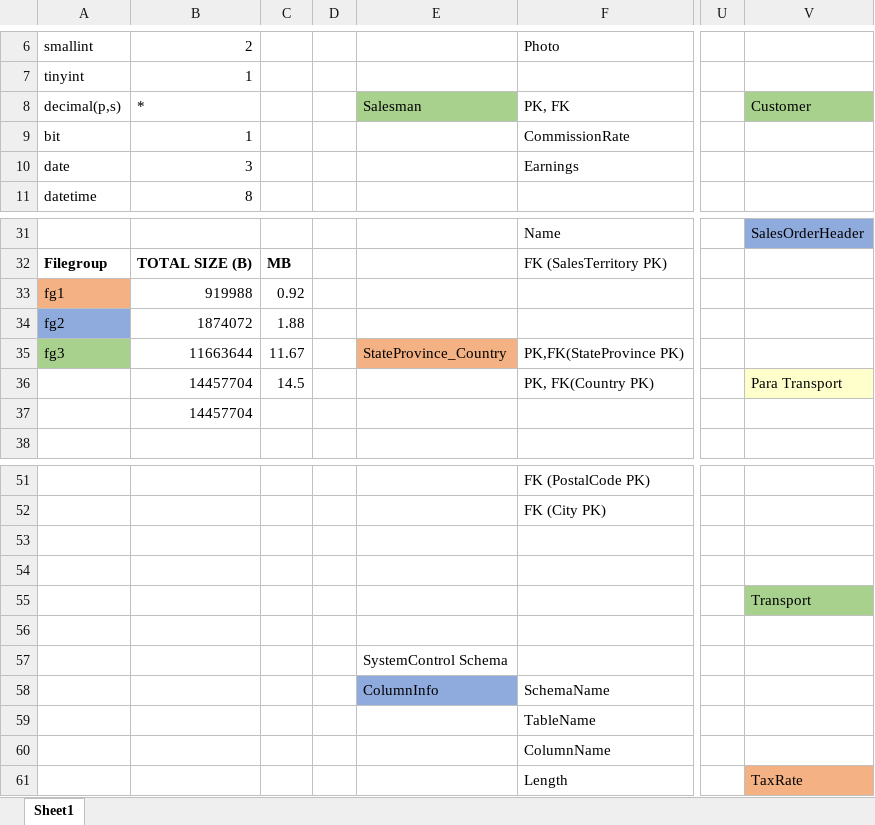
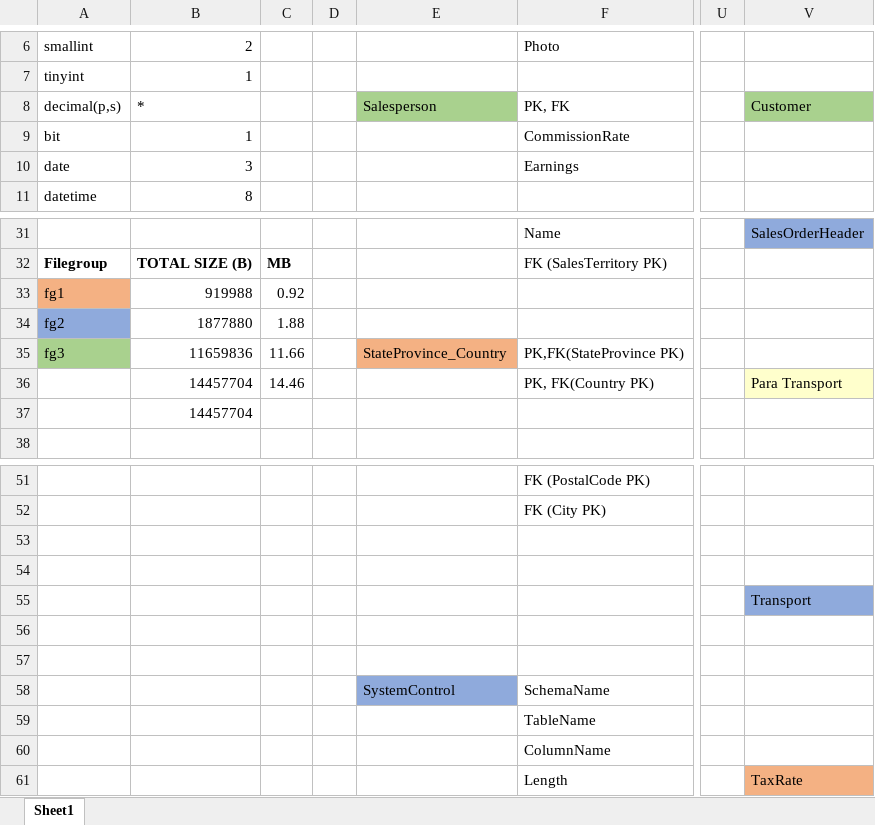
Before and after one commit to Gabriel-AlvesP/wwi, an Excel workbook: filegroup_support/Filegroups_support.xlsx, sheet Sheet1, drawn as a sheet; only a part is shown, gaps mark what is left out; values as stored, in another font and other column widths than the file's, no borders; the diff names each change by its address in the sheet, - before the commit and + after, or states it on an @@ line.

Commit message:
fix: transport to fg2

```diff
--- a/filegroup_support/Filegroups_support.xlsx (sheet Sheet1)
+++ b/filegroup_support/Filegroups_support.xlsx (sheet Sheet1)
-E8: Salesman
+E8: Salesperson
-B34: 1874072
+B34: 1877880
-B35: 11663644
+B35: 11659836
-C35: 11.67
+C35: 11.66
-C36: 14.5
+C36: 14.46
-V55 fill: #A9D18E
+V55 fill: #8FAADC
-E57: SystemControl Schema
+E57: (empty)
-E58: ColumnInfo
+E58: SystemControl
```
Also changed, not shown: formulas that keep their value.
